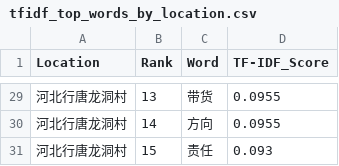
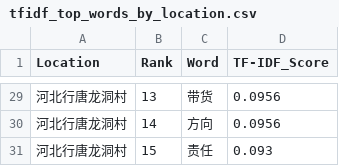
Before and after one commit to JackXing875/2026-Spring, a CSV file: data/processed/tfidf_top_words_by_location.csv, drawn as a sheet; only a part is shown, gaps mark what is left out; the diff covers the shown part only.

```diff
--- a/data/processed/tfidf_top_words_by_location.csv
+++ b/data/processed/tfidf_top_words_by_location.csv
@@ -29,3 +29,3 @@
-河北行唐龙洞村,13,带货,0.0955
-河北行唐龙洞村,14,方向,0.0955
+河北行唐龙洞村,13,带货,0.0956
+河北行唐龙洞村,14,方向,0.0956
 河北行唐龙洞村,15,责任,0.093
```
Also changed, not shown: 26 edited cells elsewhere in this file, 2 other files.
